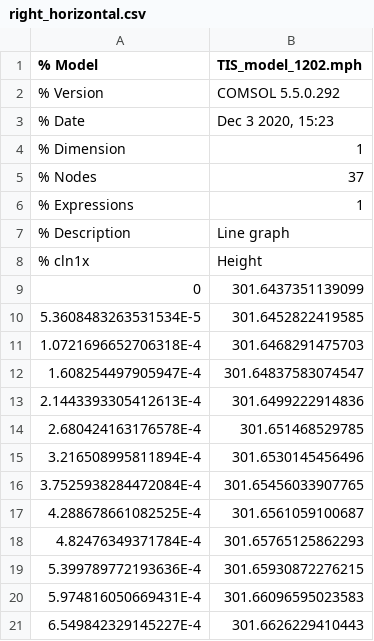
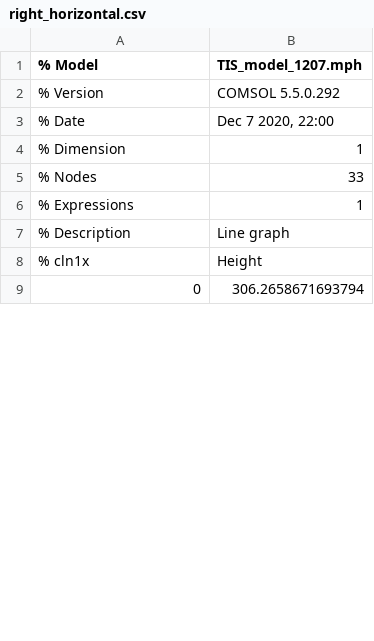
Before and after one commit to SHENHAO1213/BME417_Project_Result, a CSV file: right_horizontal.csv, drawn as a sheet; only a part is shown; the diff covers the shown part only.

```diff
--- a/right_horizontal.csv
+++ b/right_horizontal.csv
@@ -1,6 +1,6 @@
-% Model,TIS_model_1202.mph
+% Model,TIS_model_1207.mph
 % Version,COMSOL 5.5.0.292
-% Date,"Dec 3 2020, 15:23"
+% Date,"Dec 7 2020, 22:00"
 % Dimension,1
-% Nodes,37
+% Nodes,33
 % Expressions,1
@@ -8,14 +8,2 @@
 % cln1x,Height
-0,301.6437351139099
-5.3608483263531534E-5,301.6452822419585
-1.0721696652706318E-4,301.6468291475703
-1.608254497905947E-4,301.64837583074547
-2.1443393305412613E-4,301.6499222914836
-2.680424163176578E-4,301.651468529785
-3.216508995811894E-4,301.6530145456496
-3.7525938284472084E-4,301.65456033907765
-4.288678661082525E-4,301.6561059100687
-4.82476349371784E-4,301.65765125862293
-5.399789772193636E-4,301.65930872276215
-5.974816050669431E-4,301.66096595023583
-6.549842329145227E-4,301.6626229410443
+0,306.2658671693794
```
Also changed, not shown: 32 added rows and 24 removed rows elsewhere in this file, left_horizontal.csv, left_vertical.csv, 3 other files.
